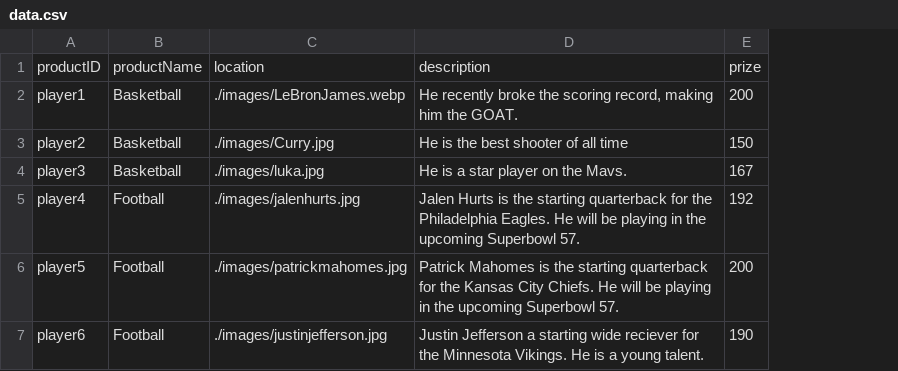
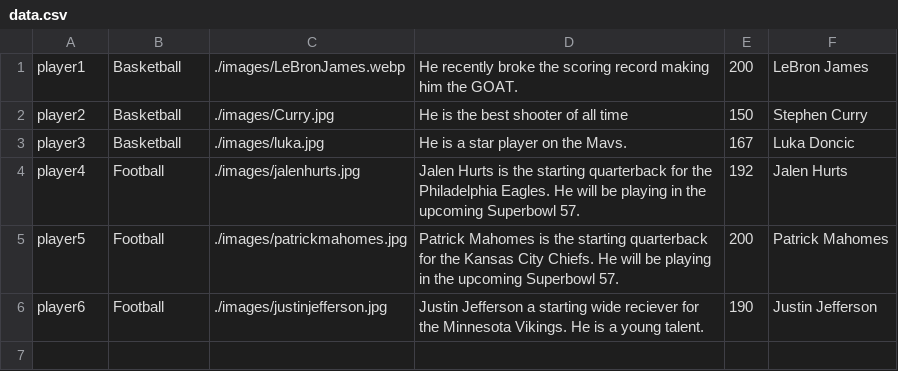
Before and after one commit to ybasha24/secoms319, a CSV file: data.csv, drawn as a sheet; removed rows and columns are numbered as before the commit, all else as after; the diff names each change by its address in the sheet, - before the commit and + after, or states it on an @@ line.

```diff
--- a/data.csv
+++ b/data.csv
+column F, rows 1-6: LeBron James | Stephen Curry | Luka Doncic | Jalen Hurts | Patrick Mahomes | Justin Jefferson
-row 1: productID | productName | location | description | prize
-D1: …the scoring record, making him…
+D1: …the scoring record making him…
```
Also changed, not shown: 5 other files.
